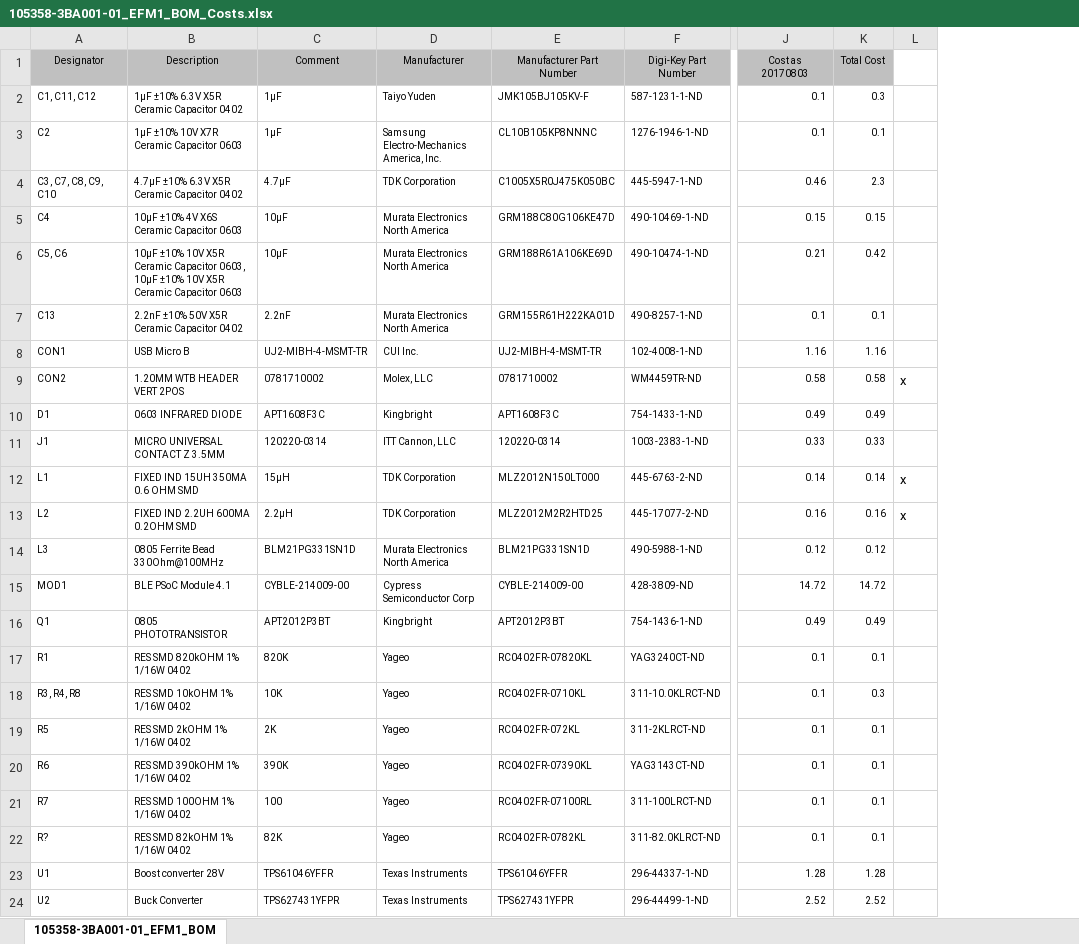
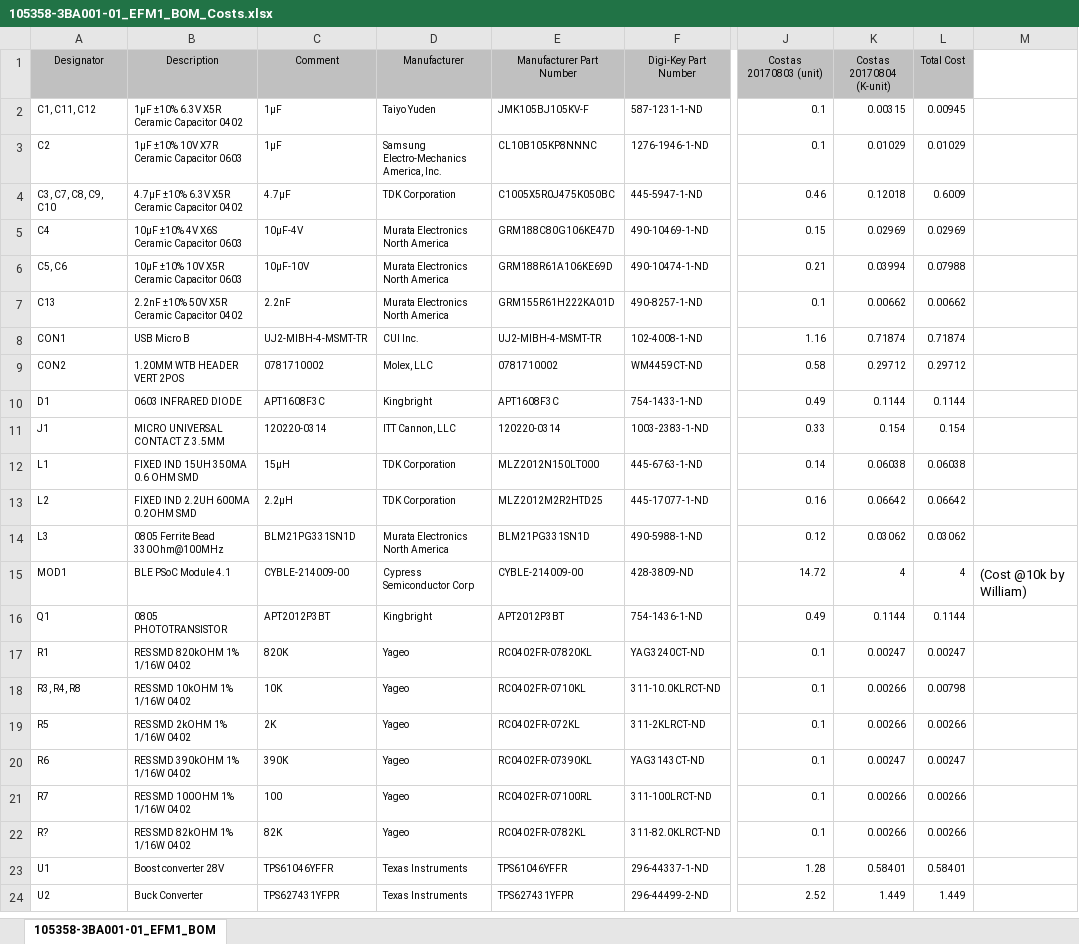
Before and after one commit to Engineer1234/ConnectMedical, an Excel workbook: Connect Medical Boards/EFM1/Project Outputs for 105358-3BA001-01_EFM1/105358-3BA001-01_EFM1_BOM_Costs.xlsx, sheet 105358-3BA001-01_EFM1_BOM, drawn as a sheet; only a part is shown, gaps mark what is left out; values as stored, in another font and other column widths than the file's, no borders; removed rows and columns are numbered as before the commit, all else as after; the diff covers the shown part only; the diff names each change by its address in the sheet, - before the commit and + after, or states it on an @@ line.

Commit message:
- Update component so Digi-Key Part Number use multiples of 1K to buy - Separate component 0603 10uF into 10uF-4V and 10uF-10V - Update Schematics - Update BOM and BOM cost

```diff
--- a/Connect Medical Boards/EFM1/Project Outputs for 105358-3BA001-01_EFM1/105358-3BA001-01_EFM1_BOM_Costs.xlsx (sheet 105358-3BA001-01_EFM1_BOM)
+++ b/Connect Medical Boards/EFM1/Project Outputs for 105358-3BA001-01_EFM1/105358-3BA001-01_EFM1_BOM_Costs.xlsx (sheet 105358-3BA001-01_EFM1_BOM)
+column K (Cost as 20170804 (K-unit)), rows 2-24: 0.00315 | 0.01029 | 0.12018 | 0.02969 | 0.03994 | 0.00662 | 0.71874 | 0.29712 | 0.1144 | 0.154 | 0.06038 | 0.06642 | 0.03062 | 4 | 0.1144 | 0.00247 | 0.00266 | 0.00266 | 0.00247 | 0.00266 | 0.00266 | 0.58401 | 1.449
-column L, rows 9-13: x |  |  | x | x
+column M, row 15: (Cost @10k by William)
-J1: Cost as 20170803
+J1: Cost as 20170803 (unit)
-L2 (Total Cost): 0.3
+L2 (Total Cost): 0.00945
-L3 (Total Cost): 0.1
+L3 (Total Cost): 0.01029
-L4 (Total Cost): 2.3
+L4 (Total Cost): 0.6009
-C5 (Comment): 10µF
+C5 (Comment): 10µF-4V
-L5 (Total Cost): 0.15
+L5 (Total Cost): 0.02969
-B6 (Description): …Ceramic Capacitor 0603, 10µF ±10% 10V X5R Ceramic Capacitor 0603
+B6 (Description): …Ceramic Capacitor 0603
-C6 (Comment): 10µF
+C6 (Comment): 10µF-10V
-L6 (Total Cost): 0.42
+L6 (Total Cost): 0.07988
-L7 (Total Cost): 0.1
+L7 (Total Cost): 0.00662
-L8 (Total Cost): 1.16
+L8 (Total Cost): 0.71874
-F9 (Digi-Key Part Number): WM4459TR-ND
+F9 (Digi-Key Part Number): WM4459CT-ND
-L9 (Total Cost): 0.58
+L9 (Total Cost): 0.29712
-L10 (Total Cost): 0.49
+L10 (Total Cost): 0.1144
-L11 (Total Cost): 0.33
+L11 (Total Cost): 0.154
-F12 (Digi-Key Part Number): 445-6763-2-ND
+F12 (Digi-Key Part Number): 445-6763-1-ND
-L12 (Total Cost): 0.14
+L12 (Total Cost): 0.06038
-F13 (Digi-Key Part Number): 445-17077-2-ND
+F13 (Digi-Key Part Number): 445-17077-1-ND
-L13 (Total Cost): 0.16
+L13 (Total Cost): 0.06642
-L14 (Total Cost): 0.12
+L14 (Total Cost): 0.03062
-L15 (Total Cost): 14.72
+L15 (Total Cost): 4
-L16 (Total Cost): 0.49
+L16 (Total Cost): 0.1144
-L17 (Total Cost): 0.1
+L17 (Total Cost): 0.00247
-L18 (Total Cost): 0.3
+L18 (Total Cost): 0.00798
-L19 (Total Cost): 0.1
+L19 (Total Cost): 0.00266
-L20 (Total Cost): 0.1
+L20 (Total Cost): 0.00247
-L21:L22 (Total Cost): 0.1
+L21:L22 (Total Cost): 0.00266
-L23 (Total Cost): 1.28
+L23 (Total Cost): 0.58401
-F24 (Digi-Key Part Number): 296-44499-1-ND
+F24 (Digi-Key Part Number): 296-44499-2-ND
-L24 (Total Cost): 2.52
+L24 (Total Cost): 1.449
```
Also changed, not shown: 2 added rows, 4 edited cells and cell formats elsewhere in this sheet, Connect Medical Boards/EFM1/Project Outputs for 105358-3BA001-01_EFM1/105358-3BA001-01_EFM1_BOM.xlsx, 3 other files.
